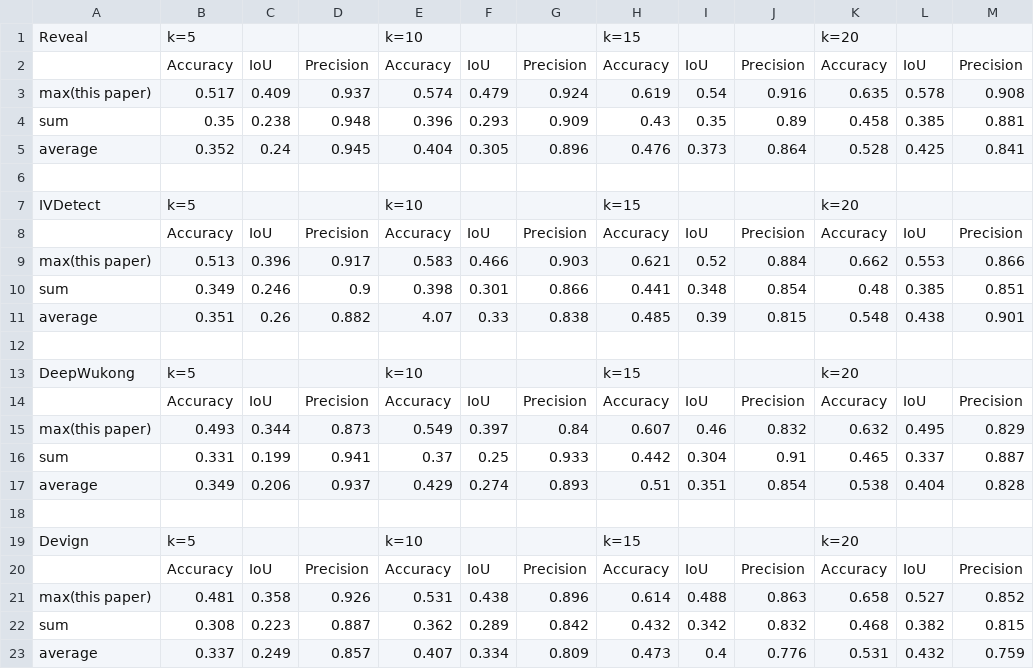
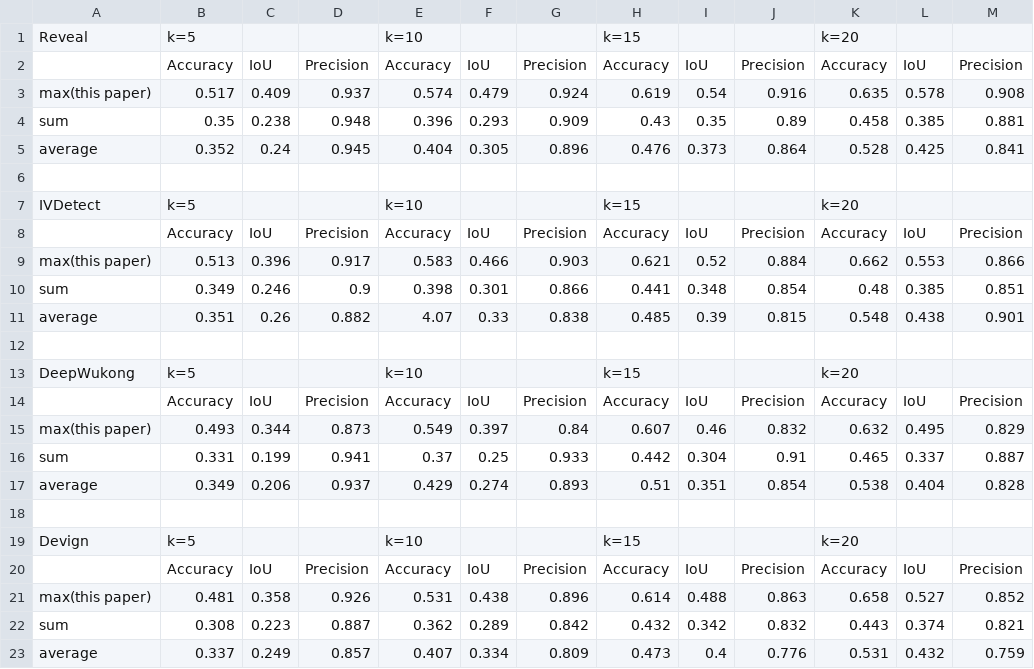
Before and after one commit to VGExplainer/VGExplainer, a CSV file: pooling_strategies/RQ2_supplement.csv, drawn as a sheet.

Commit message:
Update RQ2_supplement.csv

```diff
--- a/pooling_strategies/RQ2_supplement.csv
+++ b/pooling_strategies/RQ2_supplement.csv
@@ -21,3 +21,3 @@ Devign,k=5,,,k=10,,,k=15,,,k=20,,
 max(this paper),0.481,0.358,0.926,0.531,0.438,0.896,0.614,0.488,0.863,0.658,0.527,0.852
-sum,0.308,0.223,0.887,0.362,0.289,0.842,0.432,0.342,0.832,0.468,0.382,0.815
+sum,0.308,0.223,0.887,0.362,0.289,0.842,0.432,0.342,0.832,0.443,0.374,0.821
 average,0.337,0.249,0.857,0.407,0.334,0.809,0.473,0.4,0.776,0.531,0.432,0.759
```
